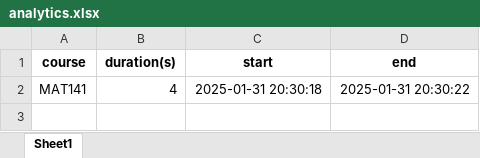
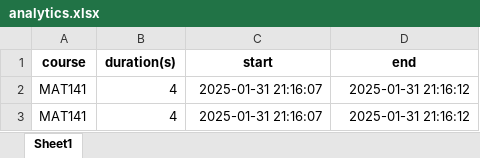
Before and after one commit to ProsperCoded/smartstudy, an Excel workbook: store/analytics.xlsx, sheet Sheet1, drawn as a sheet; values as stored, in another font and other column widths than the file's, no borders; the diff names each change by its address in the sheet, - before the commit and + after, or states it on an @@ line.

```diff
--- a/store/analytics.xlsx (sheet Sheet1)
+++ b/store/analytics.xlsx (sheet Sheet1)
-C2 (start): 2025-01-31 20:30:18
+C2 (start): 2025-01-31 21:16:07
-D2 (end): 2025-01-31 20:30:22
+D2 (end): 2025-01-31 21:16:12
+row 3: MAT141 | 4 | 2025-01-31 21:16:07 | 2025-01-31 21:16:12
```
Also changed, not shown: store/materials.xlsx, 5 other files.
